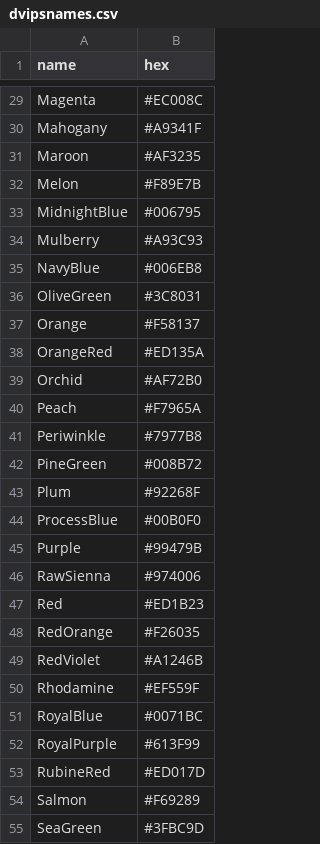
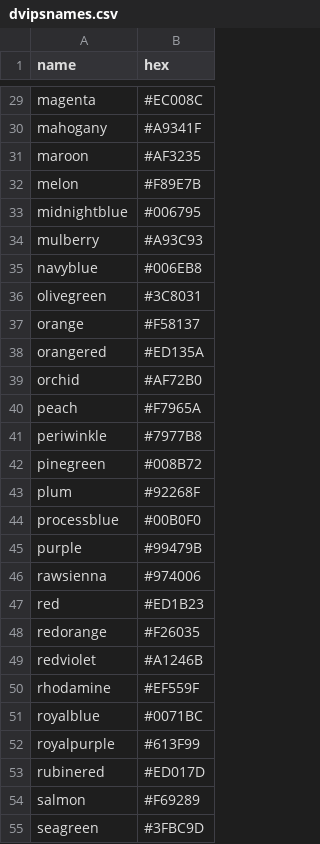
Before and after one commit to jmaasch/ratex, a CSV file: dvipsnames.csv, drawn as a sheet; only a part is shown, gaps mark what is left out; the diff covers the shown part only; the diff names each change by its address in the sheet, - before the commit and + after, or states it on an @@ line.

```diff
--- a/dvipsnames.csv
+++ b/dvipsnames.csv
-A29 (name): Magenta
+A29 (name): magenta
-A30 (name): Mahogany
+A30 (name): mahogany
-A31 (name): Maroon
+A31 (name): maroon
-A32 (name): Melon
+A32 (name): melon
-A33 (name): MidnightBlue
+A33 (name): midnightblue
-A34 (name): Mulberry
+A34 (name): mulberry
-A35 (name): NavyBlue
+A35 (name): navyblue
-A36 (name): OliveGreen
+A36 (name): olivegreen
-A37 (name): Orange
+A37 (name): orange
-A38 (name): OrangeRed
+A38 (name): orangered
-A39 (name): Orchid
+A39 (name): orchid
-A40 (name): Peach
+A40 (name): peach
-A41 (name): Periwinkle
+A41 (name): periwinkle
-A42 (name): PineGreen
+A42 (name): pinegreen
-A43 (name): Plum
+A43 (name): plum
-A44 (name): ProcessBlue
+A44 (name): processblue
-A45 (name): Purple
+A45 (name): purple
-A46 (name): RawSienna
+A46 (name): rawsienna
-A47 (name): Red
+A47 (name): red
-A48 (name): RedOrange
+A48 (name): redorange
-A49 (name): RedViolet
+A49 (name): redviolet
-A50 (name): Rhodamine
+A50 (name): rhodamine
-A51 (name): RoyalBlue
+A51 (name): royalblue
-A52 (name): RoyalPurple
+A52 (name): royalpurple
-A53 (name): RubineRed
+A53 (name): rubinered
-A54 (name): Salmon
+A54 (name): salmon
-A55 (name): SeaGreen
+A55 (name): seagreen
```
Also changed, not shown: 41 edited cells elsewhere in this file, x11.csv, 1 other file.
